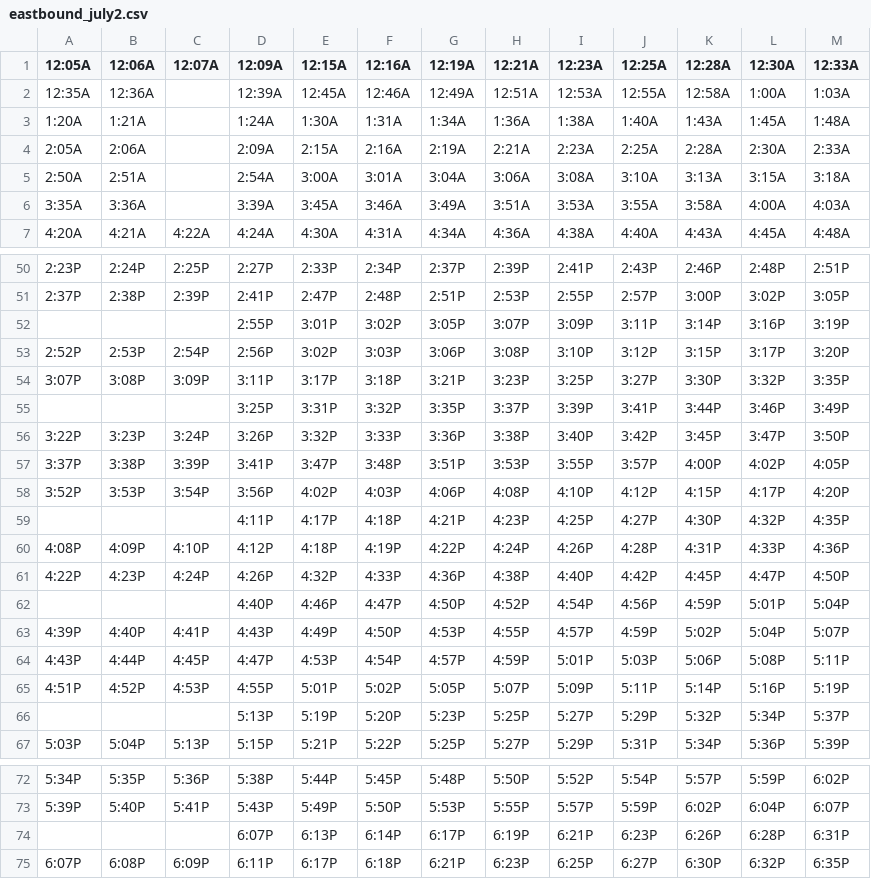
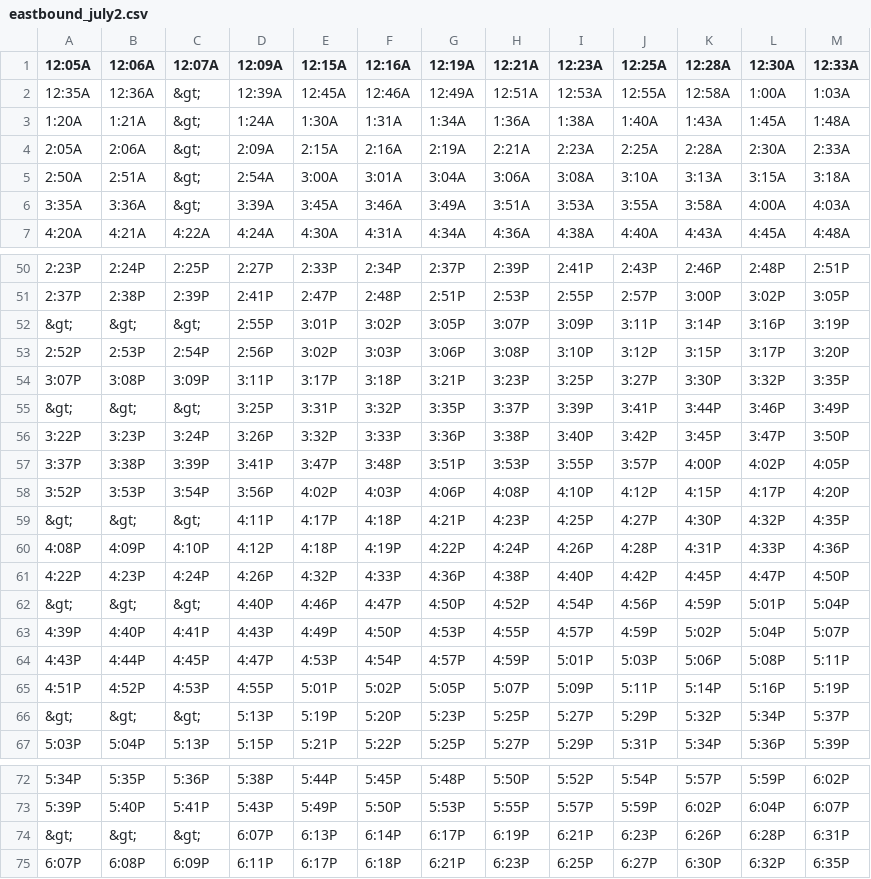
Before and after one commit to flibbertigibbet/patco-gtfs, a CSV file: eastbound_july2.csv, drawn as a sheet; only a part is shown, gaps mark what is left out; the diff names each change by its address in the sheet, - before the commit and + after, or states it on an @@ line.

```diff
--- a/eastbound_july2.csv
+++ b/eastbound_july2.csv
-C2:C6 (12:07A): (empty)
+C2:C6 (12:07A): &gt;
-A52 (12:05A): (empty)
+A52 (12:05A): &gt;
-B52 (12:06A): (empty)
+B52 (12:06A): &gt;
-C52 (12:07A): (empty)
+C52 (12:07A): &gt;
-A55 (12:05A): (empty)
+A55 (12:05A): &gt;
-B55 (12:06A): (empty)
+B55 (12:06A): &gt;
-C55 (12:07A): (empty)
+C55 (12:07A): &gt;
-A59 (12:05A): (empty)
+A59 (12:05A): &gt;
-B59 (12:06A): (empty)
+B59 (12:06A): &gt;
-C59 (12:07A): (empty)
+C59 (12:07A): &gt;
-A62 (12:05A): (empty)
+A62 (12:05A): &gt;
-B62 (12:06A): (empty)
+B62 (12:06A): &gt;
-C62 (12:07A): (empty)
+C62 (12:07A): &gt;
-A66 (12:05A): (empty)
+A66 (12:05A): &gt;
-B66 (12:06A): (empty)
+B66 (12:06A): &gt;
-C66 (12:07A): (empty)
+C66 (12:07A): &gt;
-A74 (12:05A): (empty)
+A74 (12:05A): &gt;
-B74 (12:06A): (empty)
+B74 (12:06A): &gt;
-C74 (12:07A): (empty)
+C74 (12:07A): &gt;
```
Also changed, not shown: eastbound_july4.csv, eastbound_monday_friday.csv, 7 other files.
